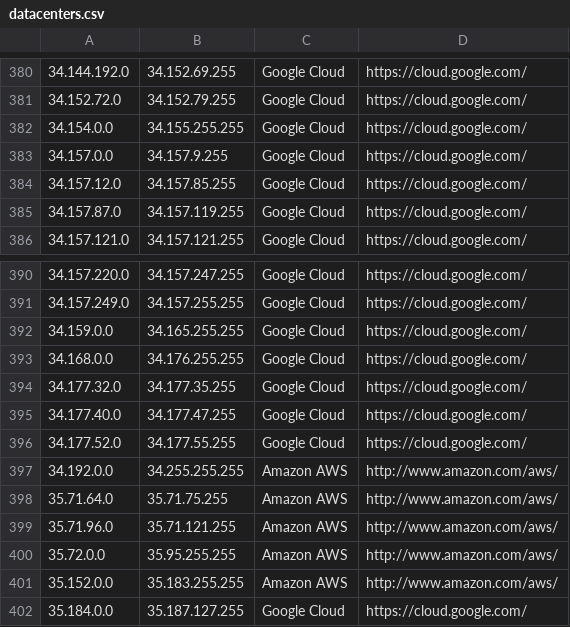
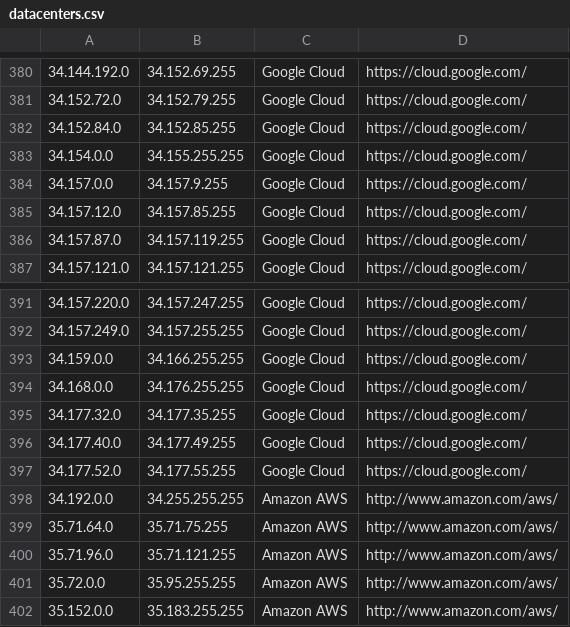
Before and after one commit to growlfm/ipcat, a CSV file: datacenters.csv, drawn as a sheet; only a part is shown, gaps mark what is left out; the shorter side is filled out with more unchanged rows.

Commit message:
Update IP list

```diff
--- a/datacenters.csv
+++ b/datacenters.csv
@@ -381,2 +381,3 @@
 34.152.72.0,34.152.79.255,Google Cloud,https://cloud.google.com/
+34.152.84.0,34.152.85.255,Google Cloud,https://cloud.google.com/
 34.154.0.0,34.155.255.255,Google Cloud,https://cloud.google.com/
@@ -391,6 +392,6 @@
 34.157.249.0,34.157.255.255,Google Cloud,https://cloud.google.com/
-34.159.0.0,34.165.255.255,Google Cloud,https://cloud.google.com/
+34.159.0.0,34.166.255.255,Google Cloud,https://cloud.google.com/
 34.168.0.0,34.176.255.255,Google Cloud,https://cloud.google.com/
 34.177.32.0,34.177.35.255,Google Cloud,https://cloud.google.com/
-34.177.40.0,34.177.47.255,Google Cloud,https://cloud.google.com/
+34.177.40.0,34.177.49.255,Google Cloud,https://cloud.google.com/
 34.177.52.0,34.177.55.255,Google Cloud,https://cloud.google.com/
```
Also changed, not shown: datacenters-stats.csv.
